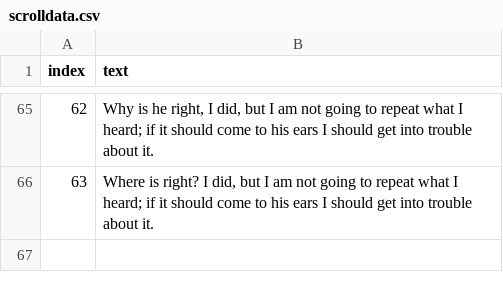
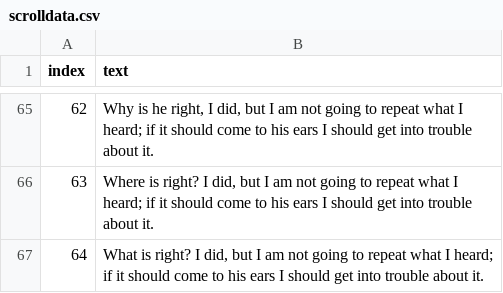
Before and after one commit to larsvers/wine-quality, a CSV file: data/scrolldata.csv, drawn as a sheet; only a part is shown, gaps mark what is left out; the diff names each change by its address in the sheet, - before the commit and + after, or states it on an @@ line.

```diff
--- a/data/scrolldata.csv
+++ b/data/scrolldata.csv
+row 67: 64 | What is right? I did, but I am not going to repeat what I heard; if it should come to his ears I should get into trouble about it.
```
Also changed, not shown: 3 other files.
